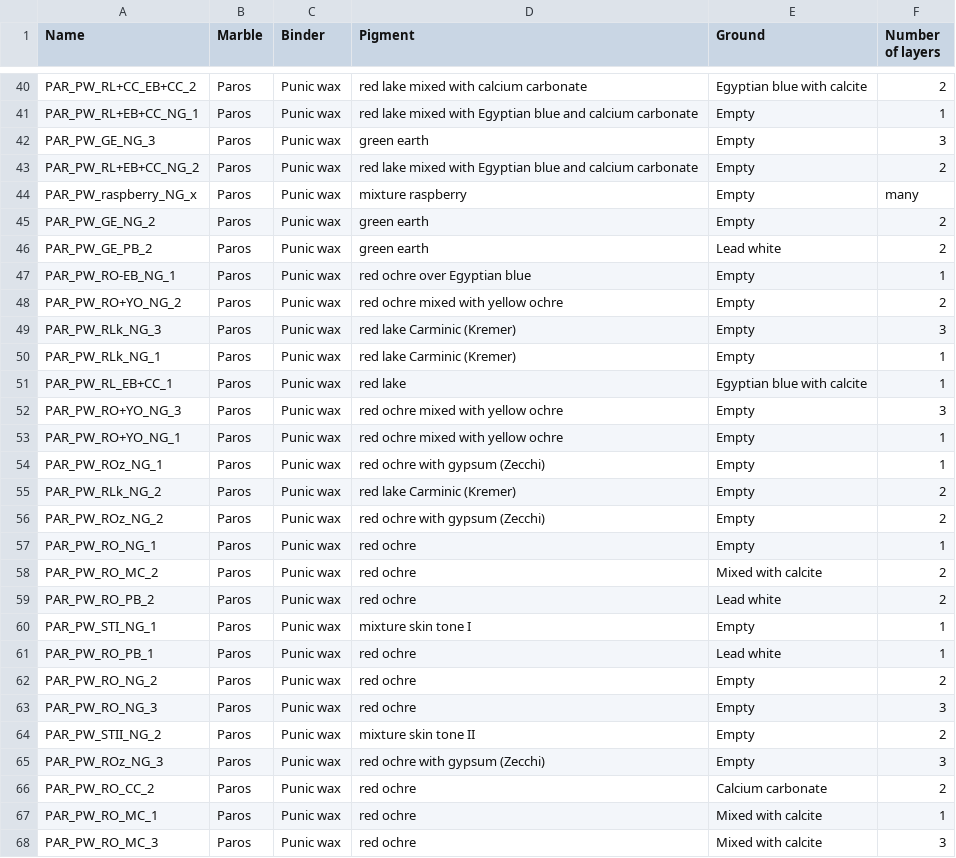
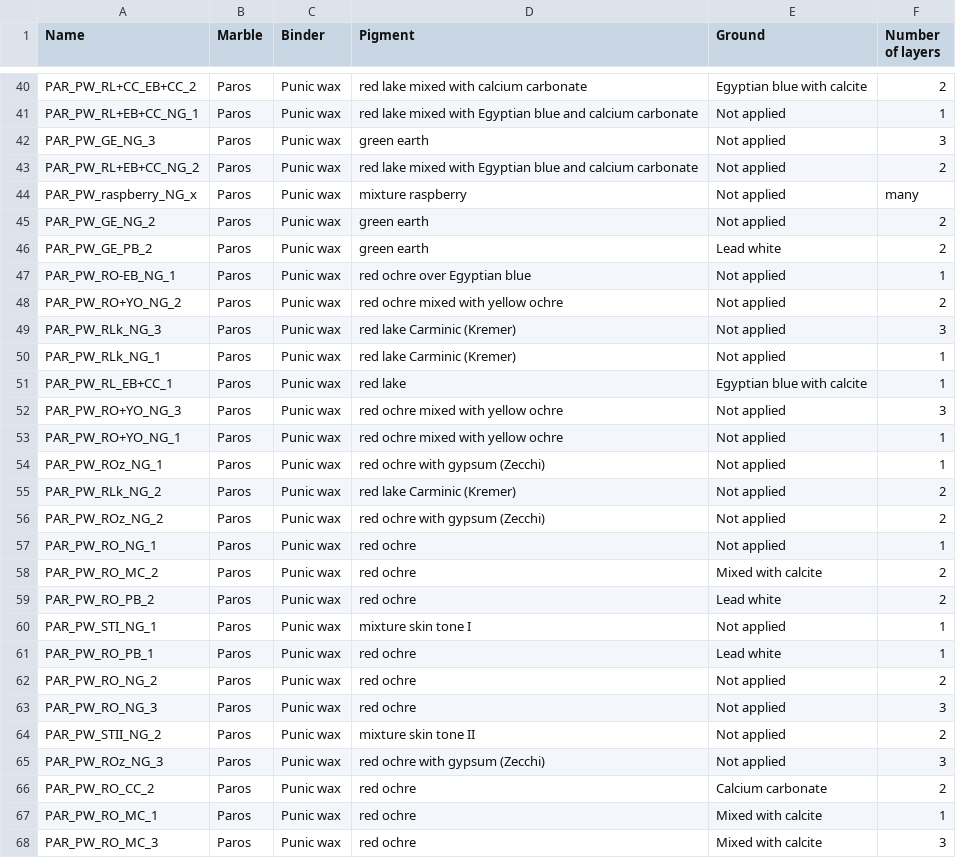
Before and after one commit to yokoarteaga/Polychromy-Database, a CSV file: Data new/pigment_list.csv, drawn as a sheet; only a part is shown, gaps mark what is left out; the diff covers the shown part only; the diff names each change by its address in the sheet, - before the commit and + after, or states it on an @@ line.

Commit message:
Change empty to not applied

```diff
--- a/Data new/pigment_list.csv
+++ b/Data new/pigment_list.csv
-E41:E45 (Ground): Empty
+E41:E45 (Ground): Not applied
-E47:E50 (Ground): Empty
+E47:E50 (Ground): Not applied
-E52:E57 (Ground): Empty
+E52:E57 (Ground): Not applied
-E60 (Ground): Empty
+E60 (Ground): Not applied
-E62:E65 (Ground): Empty
+E62:E65 (Ground): Not applied
```
Also changed, not shown: 114 edited cells elsewhere in this file, 1 other file.
